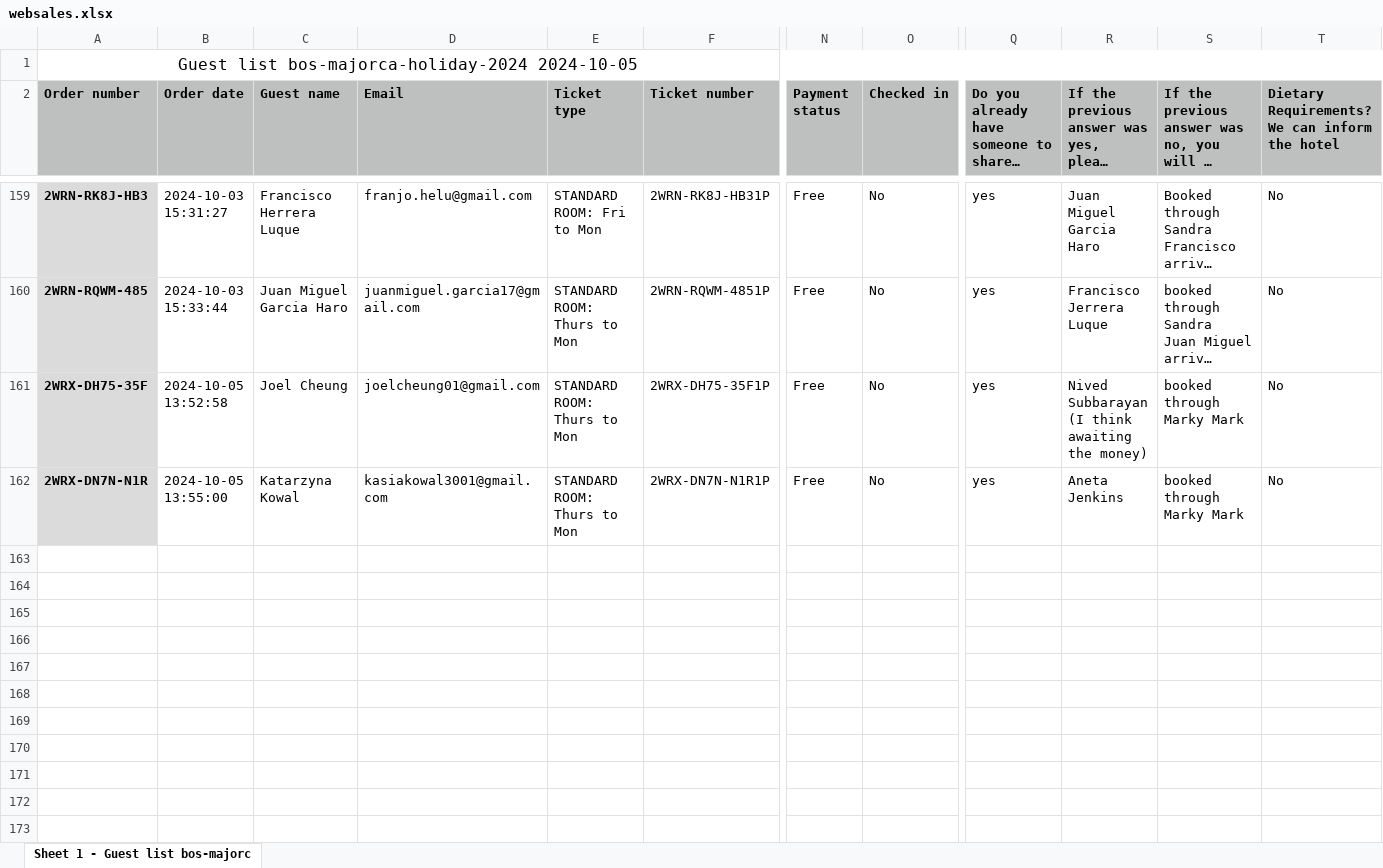
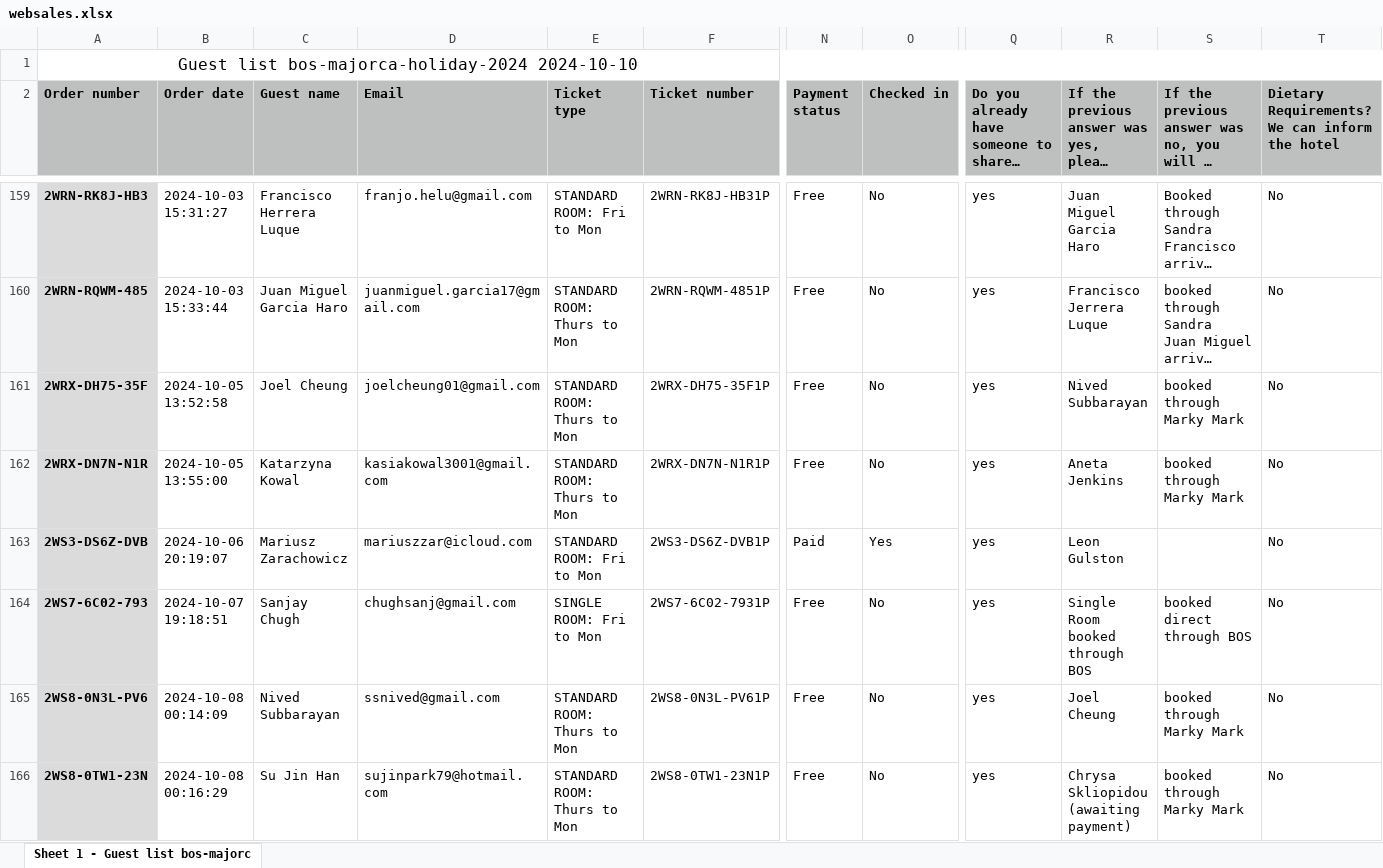
Before and after one commit to SalsaAddict/BOSMAJ24, an Excel workbook: sql/websales.xlsx, sheet Sheet 1 - Guest list bos-majorc, drawn as a sheet; only a part is shown, gaps mark what is left out; long unchanged cells end in …; values as stored, in another font and other column widths than the file's, no borders; rows hold the shown columns only; the diff covers the shown part only; the diff names each change by its address in the sheet, - before the commit and + after, or states it on an @@ line.

Commit message:
websales

```diff
--- a/sql/websales.xlsx (sheet Sheet 1 - Guest list bos-majorc)
+++ b/sql/websales.xlsx (sheet Sheet 1 - Guest list bos-majorc)
-A1 (Order number): …list bos-majorca-holiday-2024 2024-10-05
+A1 (Order number): …list bos-majorca-holiday-2024 2024-10-10
-R161: Nived Subbarayan (I think awaiting the money)
+R161: Nived Subbarayan
+row 163: 2WS3-DS6Z-DVB | 2024-10-06 20:19:07 | Mariusz Zarachowicz | mariuszzar@icloud.com | STANDARD ROOM: Fri to Mon | 2WS3-DS6Z-DVB1P | Paid | Yes | yes | Leon Gulston |  | No
+row 164: 2WS7-6C02-793 | 2024-10-07 19:18:51 | Sanjay Chugh | chughsanj@gmail.com | SINGLE ROOM: Fri to Mon | 2WS7-6C02-7931P | Free | No | yes | Single Room booked through BOS | booked direct through BOS | No
+row 165: 2WS8-0N3L-PV6 | 2024-10-08 00:14:09 | Nived Subbarayan | ssnived@gmail.com | STANDARD ROOM: Thurs to Mon | 2WS8-0N3L-PV61P | Free | No | yes | Joel Cheung | booked through Marky Mark | No
+row 166: 2WS8-0TW1-23N | 2024-10-08 00:16:29 | Su Jin Han | sujinpark79@hotmail.com | STANDARD ROOM: Thurs to Mon | 2WS8-0TW1-23N1P | Free | No | yes | Chrysa Skliopidou (awaiting payment) | booked through Marky Mark | No
```
Also changed, not shown: 5 added rows and 2 edited cells elsewhere in this sheet.
